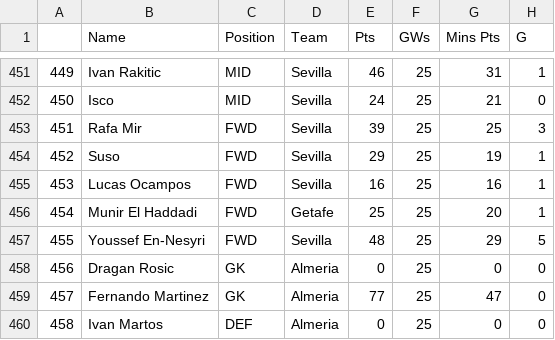
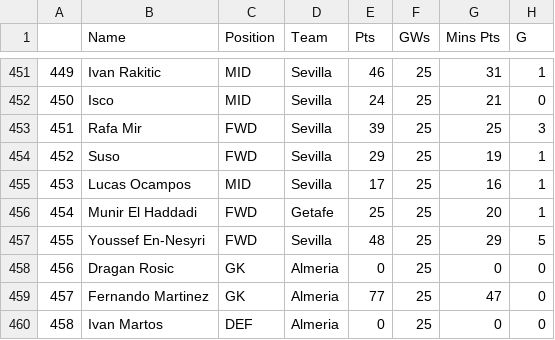
Before and after one commit to charbelmerhej/fantasy_la_liga_streamlit, a CSV file: fantasy.csv, drawn as a sheet; only a part is shown, gaps mark what is left out; the diff names each change by its address in the sheet, - before the commit and + after, or states it on an @@ line.

```diff
--- a/fantasy.csv
+++ b/fantasy.csv
-C455 (Position): FWD
+C455 (Position): MID
-E455 (Pts): 16
+E455 (Pts): 17
```
Also changed, not shown: 1 other file.
